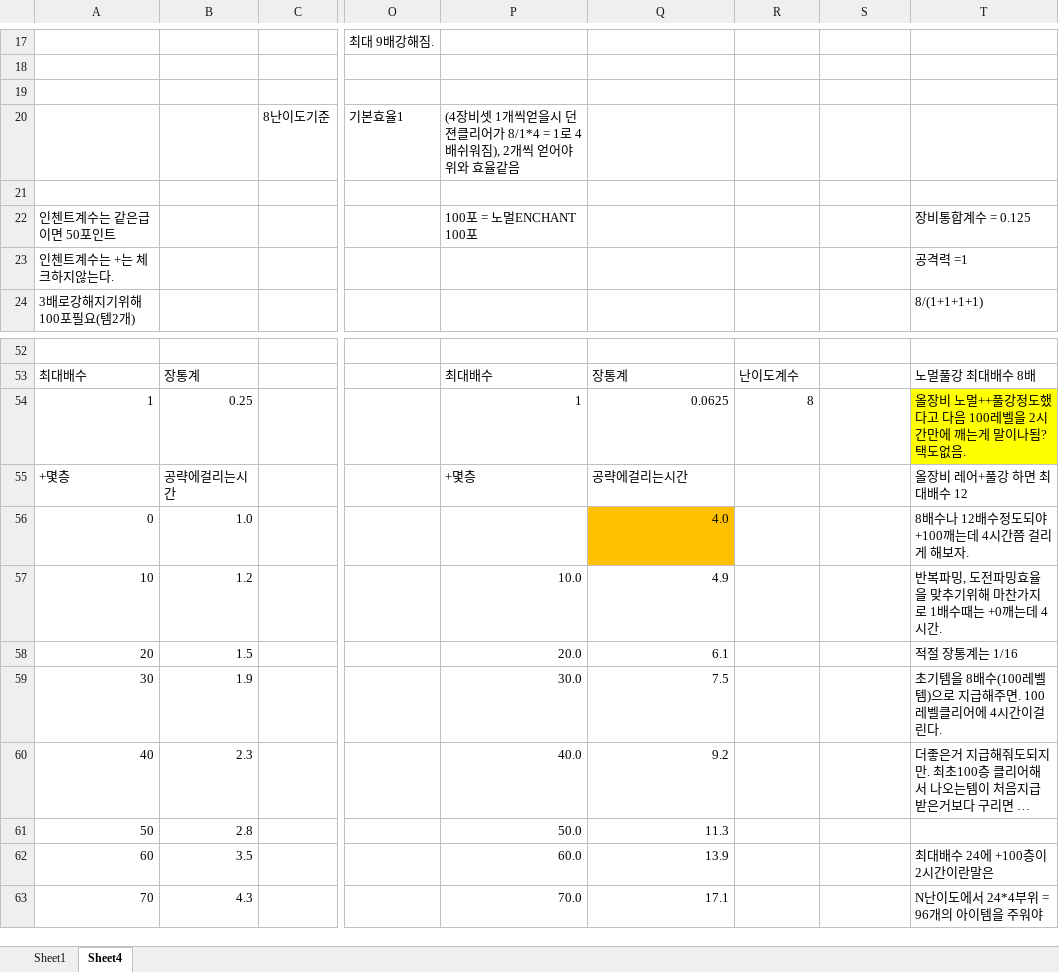
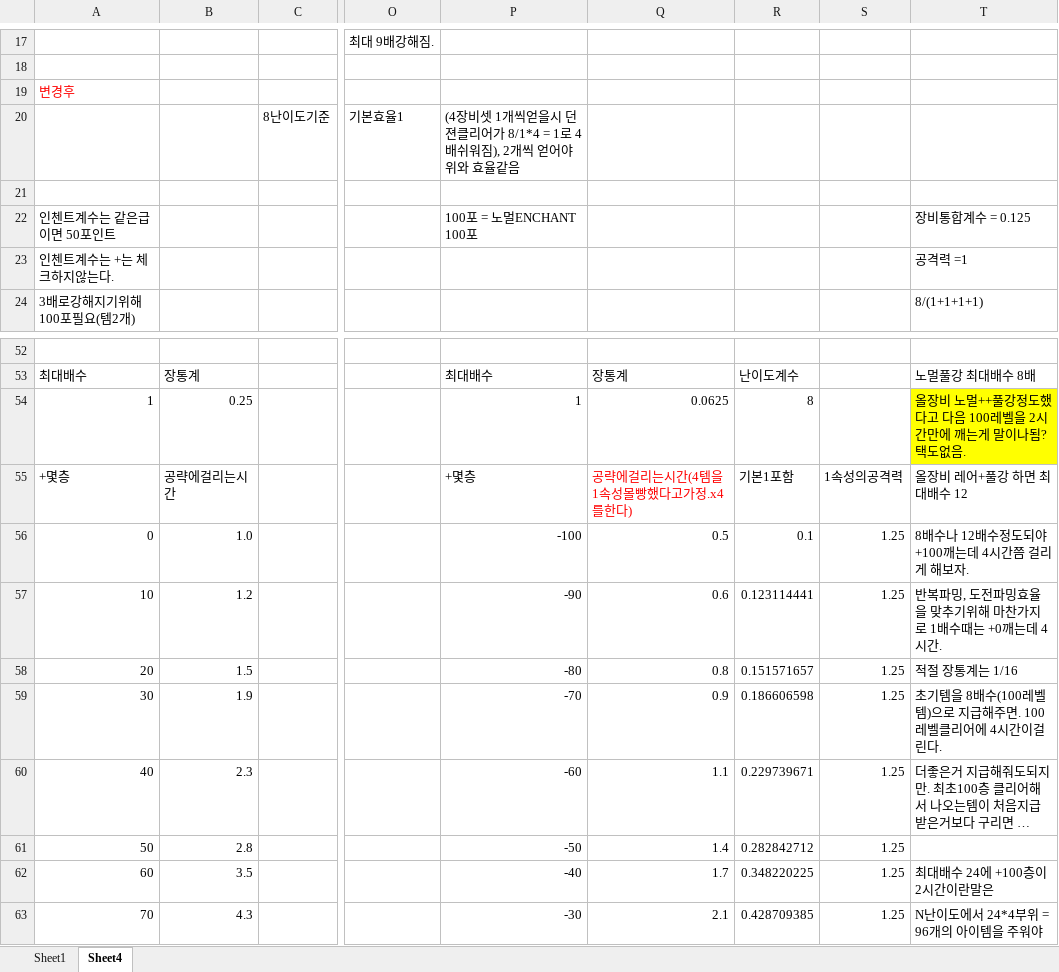
Before and after one commit to LEEJAEHAN/SexyBack, an Excel workbook: Doc/상점기획.xlsx, sheet Sheet4, drawn as a sheet; only a part is shown, gaps mark what is left out; long unchanged cells end in …; values as stored, in another font and other column widths than the file's, no borders; the diff covers the shown part only; the diff names each change by its address in the sheet, - before the commit and + after, or states it on an @@ line.

```diff
--- a/Doc/상점기획.xlsx (sheet Sheet4)
+++ b/Doc/상점기획.xlsx (sheet Sheet4)
-A19: (empty)
+A19: 변경후
-Q55: 공략에걸리는시간
+Q55: 공략에걸리는시간(4템을1속성몰빵했다고가정.x4를한다)
-Q55 text colour: black
+Q55 text colour: #FF0000
-R55: (empty)
+R55: 기본1포함
-S55: (empty)
+S55: 1속성의공격력
-P56: (empty)
+P56: -100
-Q56: 4.0
+Q56: 0.5
-Q56 fill: #FFC000
+Q56 fill: none
-R56: (empty)
+R56: 0.1
-S56:S63: (empty)
+S56:S63: 1.25
-P57: 10.0
+P57: -90
-Q57: 4.9
+Q57: 0.6
-R57: (empty)
+R57: 0.123114441
-P58: 20.0
+P58: -80
-Q58: 6.1
+Q58: 0.8
-R58: (empty)
+R58: 0.151571657
-P59: 30.0
+P59: -70
-Q59: 7.5
+Q59: 0.9
-R59: (empty)
+R59: 0.186606598
-P60: 40.0
+P60: -60
-Q60: 9.2
+Q60: 1.1
-R60: (empty)
+R60: 0.229739671
-P61: 50.0
+P61: -50
-Q61: 11.3
+Q61: 1.4
-R61: (empty)
+R61: 0.282842712
-P62: 60.0
+P62: -40
-Q62: 13.9
+Q62: 1.7
-R62: (empty)
+R62: 0.348220225
-P63: 70.0
+P63: -30
-Q63: 17.1
+Q63: 2.1
-R63: (empty)
+R63: 0.428709385
```
Also changed, not shown: 11 added rows, 1 removed row, 67 edited cells and cell formats elsewhere in this sheet, formulas that keep their value, Doc/데이터Xml_170609_장비basestat변경.xlsx, 50 other files.
